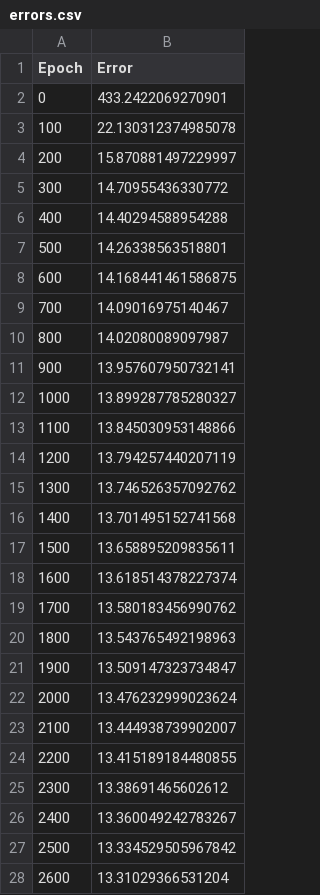
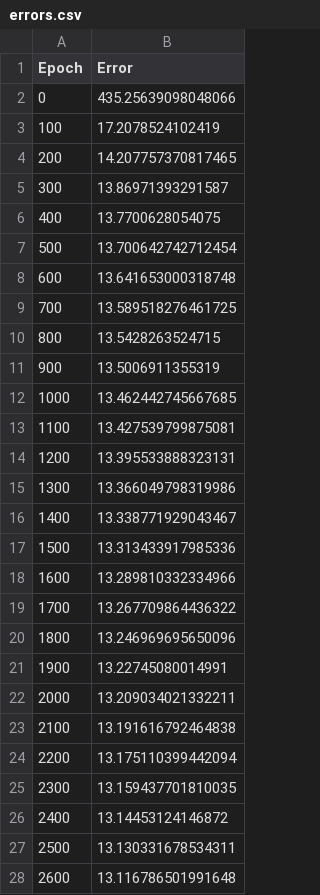
Before and after one commit to ferax3/project_WEBSITE, a CSV file: server/errors.csv, drawn as a sheet; only a part is shown; the diff covers the shown part only.

```diff
--- a/server/errors.csv
+++ b/server/errors.csv
@@ -1,28 +1,28 @@
 Epoch,Error
-0,433.2422069270901
-100,22.130312374985078
-200,15.870881497229997
-300,14.70955436330772
-400,14.40294588954288
-500,14.26338563518801
-600,14.168441461586875
-700,14.09016975140467
-800,14.02080089097987
-900,13.957607950732141
-1000,13.899287785280327
-1100,13.845030953148866
-1200,13.794257440207119
-1300,13.746526357092762
-1400,13.701495152741568
-1500,13.658895209835611
-1600,13.618514378227374
-1700,13.580183456990762
-1800,13.543765492198963
-1900,13.509147323734847
-2000,13.476232999023624
-2100,13.444938739902007
-2200,13.415189184480855
-2300,13.38691465602612
-2400,13.360049242783267
-2500,13.334529505967842
-2600,13.31029366531204
+0,435.25639098048066
+100,17.2078524102419
+200,14.207757370817465
+300,13.86971393291587
+400,13.7700628054075
+500,13.700642742712454
+600,13.641653000318748
+700,13.589518276461725
+800,13.5428263524715
+900,13.5006911355319
+1000,13.462442745667685
+1100,13.427539799875081
+1200,13.395533888323131
+1300,13.366049798319986
+1400,13.338771929043467
+1500,13.313433917985336
+1600,13.289810332334966
+1700,13.267709864436322
+1800,13.246969695650096
+1900,13.22745080014991
+2000,13.209034021332211
+2100,13.191616792464838
+2200,13.175110399442094
+2300,13.159437701810035
+2400,13.14453124146872
+2500,13.130331678534311
+2600,13.116786501991648
```
Also changed, not shown: 124 edited cells elsewhere in this file, 6 other files.
